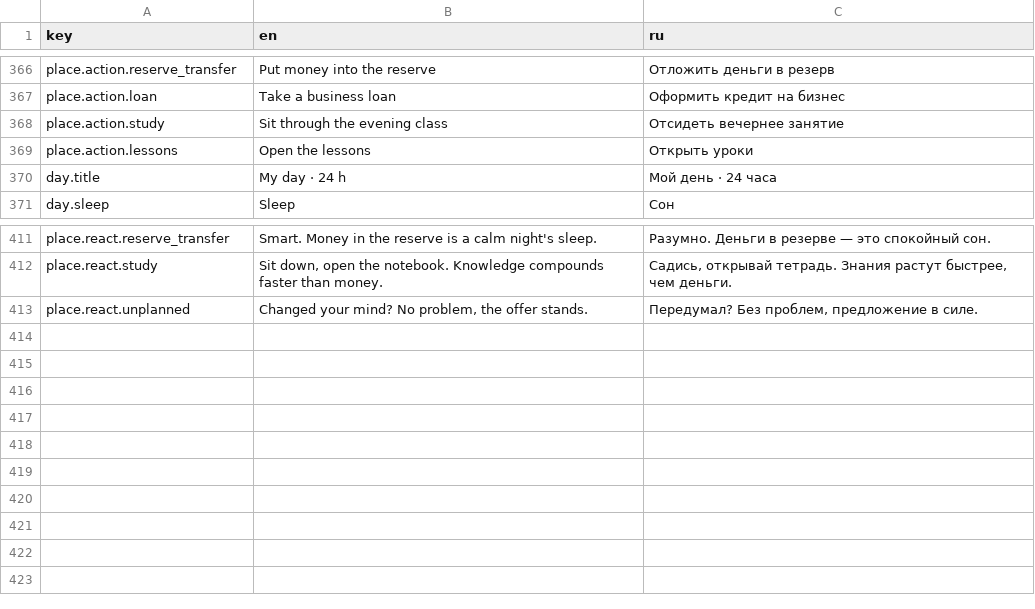
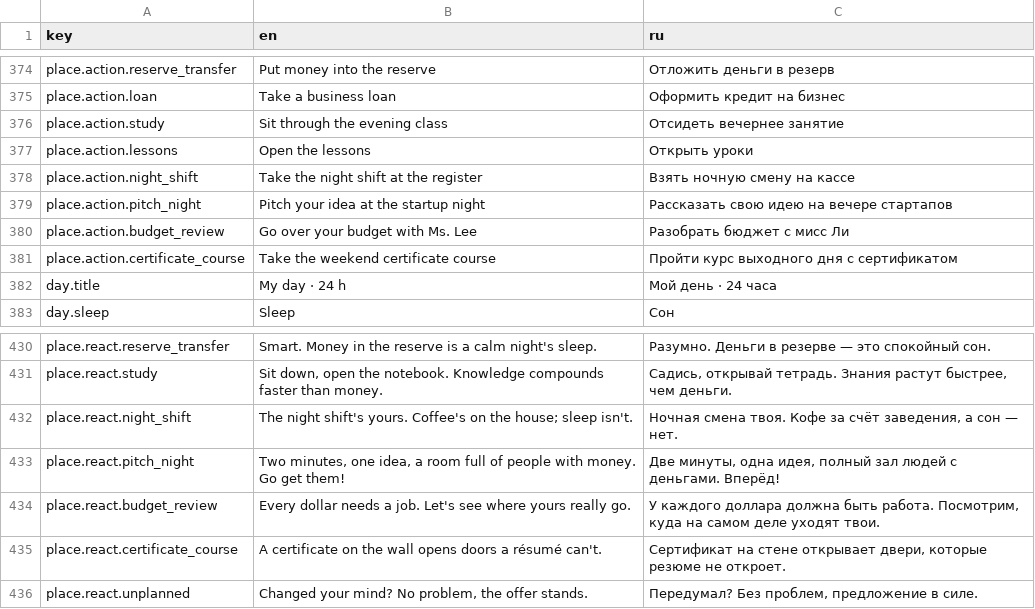
Before and after one commit to jamesmirusa/https-unpaid.ceo, a TSV file: game/Assets/UnpaidCeo/Localization/Source/UI.tsv, drawn as a sheet; only a part is shown, gaps mark what is left out; the diff covers the shown part only; the diff names each change by its address in the sheet, - before the commit and + after, or states it on an @@ line.

```diff
--- a/game/Assets/UnpaidCeo/Localization/Source/UI.tsv
+++ b/game/Assets/UnpaidCeo/Localization/Source/UI.tsv
+row 378: place.action.night_shift | Take the night shift at the register | Взять ночную смену на кассе
+row 379: place.action.pitch_night | Pitch your idea at the startup night | Рассказать свою идею на вечере стартапов
+row 380: place.action.budget_review | Go over your budget with Ms. Lee | Разобрать бюджет с мисс Ли
+row 381: place.action.certificate_course | Take the weekend certificate course | Пройти курс выходного дня с сертификатом
+row 432: place.react.night_shift | The night shift's yours. Coffee's on the house; sleep isn't. | Ночная смена твоя. Кофе за счёт заведения, а сон — нет.
+row 433: place.react.pitch_night | Two minutes, one idea, a room full of people with money. Go get them! | Две минуты, одна идея, полный зал людей с деньгами. Вперёд!
+row 434: place.react.budget_review | Every dollar needs a job. Let's see where yours really go. | У каждого доллара должна быть работа. Посмотрим, куда на самом деле уходят твои.
+row 435: place.react.certificate_course | A certificate on the wall opens doors a résumé can't. | Сертификат на стене открывает двери, которые резюме не откроет.
```
Also changed, not shown: 15 added rows elsewhere in this file, 19 other files.
